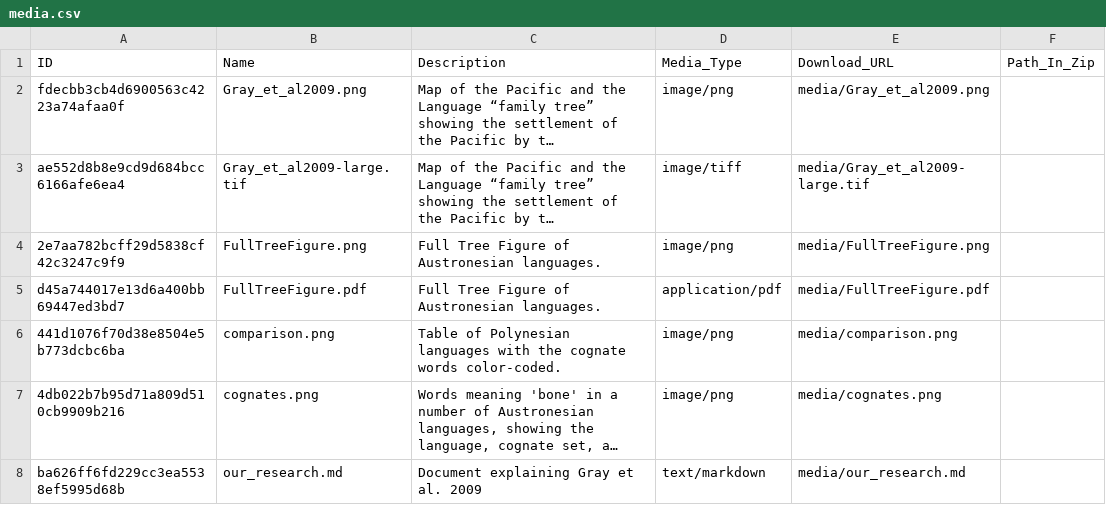
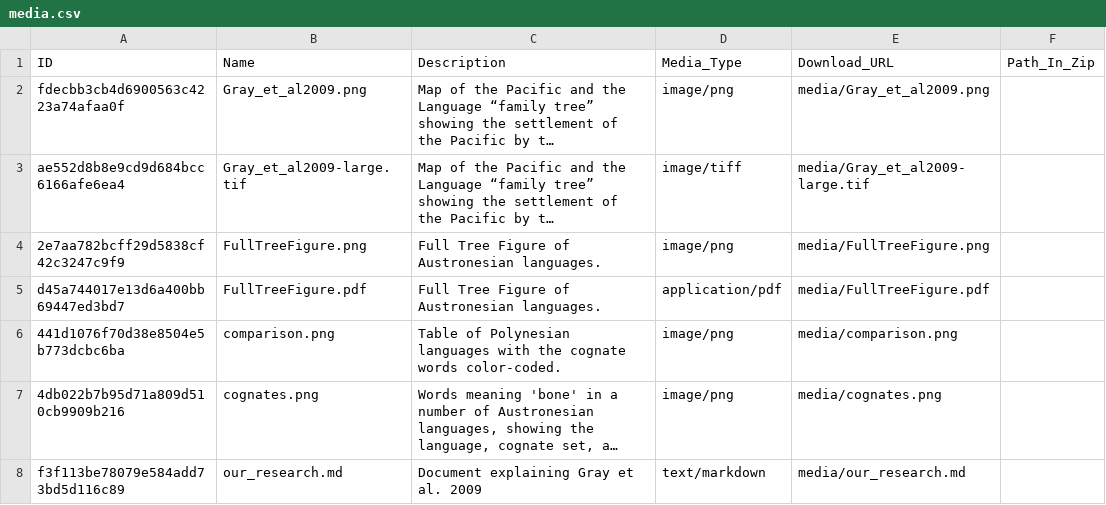
Before and after one commit to lexibank/abvd, a CSV file: cldf/media.csv, drawn as a sheet; long unchanged cells end in …; the diff names each change by its address in the sheet, - before the commit and + after, or states it on an @@ line.

Commit message:
updated media

```diff
--- a/cldf/media.csv
+++ b/cldf/media.csv
-A8 (ID): ba626ff6fd229cc3ea5538ef5995d68b
+A8 (ID): f3f113be78079e584add73bd5d116c89
```
Also changed, not shown: 7 other files.
